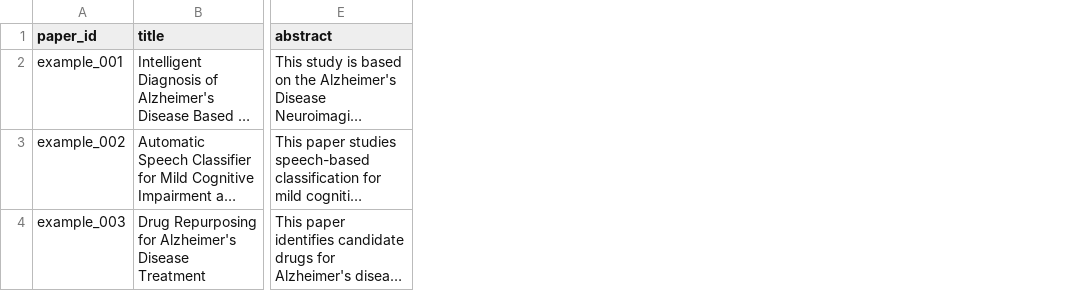
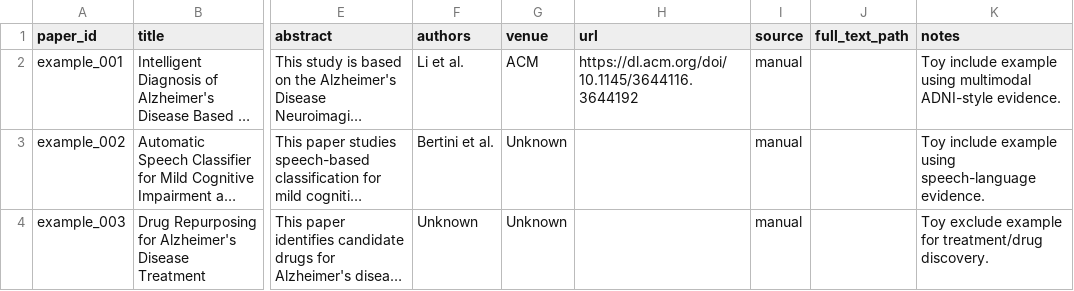
Before and after one commit to MarieHensche/ad-literature-knowledge-pipeline, a CSV file: data/raw/example_papers.csv, drawn as a sheet; only a part is shown, gaps mark what is left out; long unchanged cells end in …; the diff names each change by its address in the sheet, - before the commit and + after, or states it on an @@ line.

Commit message:
Update example input to canonical format

```diff
--- a/data/raw/example_papers.csv
+++ b/data/raw/example_papers.csv
+column F (authors), rows 2-4: Li et al. | Bertini et al. | Unknown
+column G (venue), rows 2-4: ACM | Unknown | Unknown
+column H (url), row 2: https://dl.acm.org/doi/10.1145/3644116.3644192
+column I (source), rows 2-4: all manual
+column J (full_text_path), empty
+column K (notes), rows 2-4: Toy include example using multimodal ADNI-style evidence. | Toy include example using speech-language evidence. | Toy exclude example for treatment/drug discovery.
```
